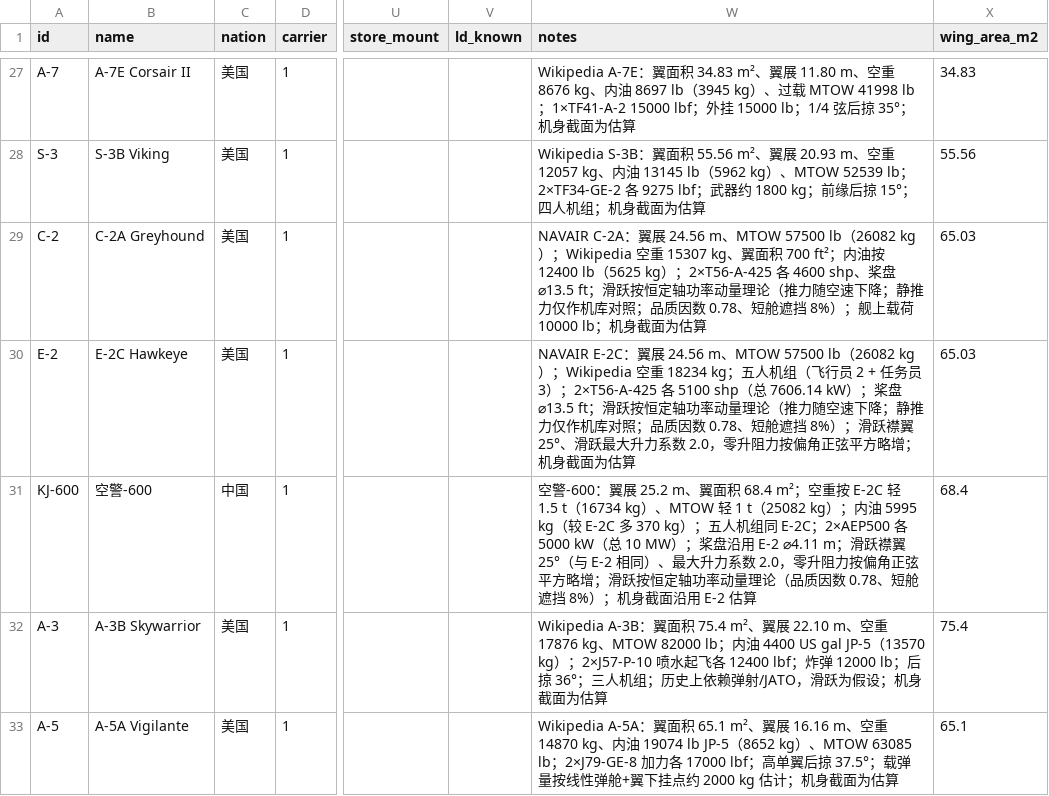
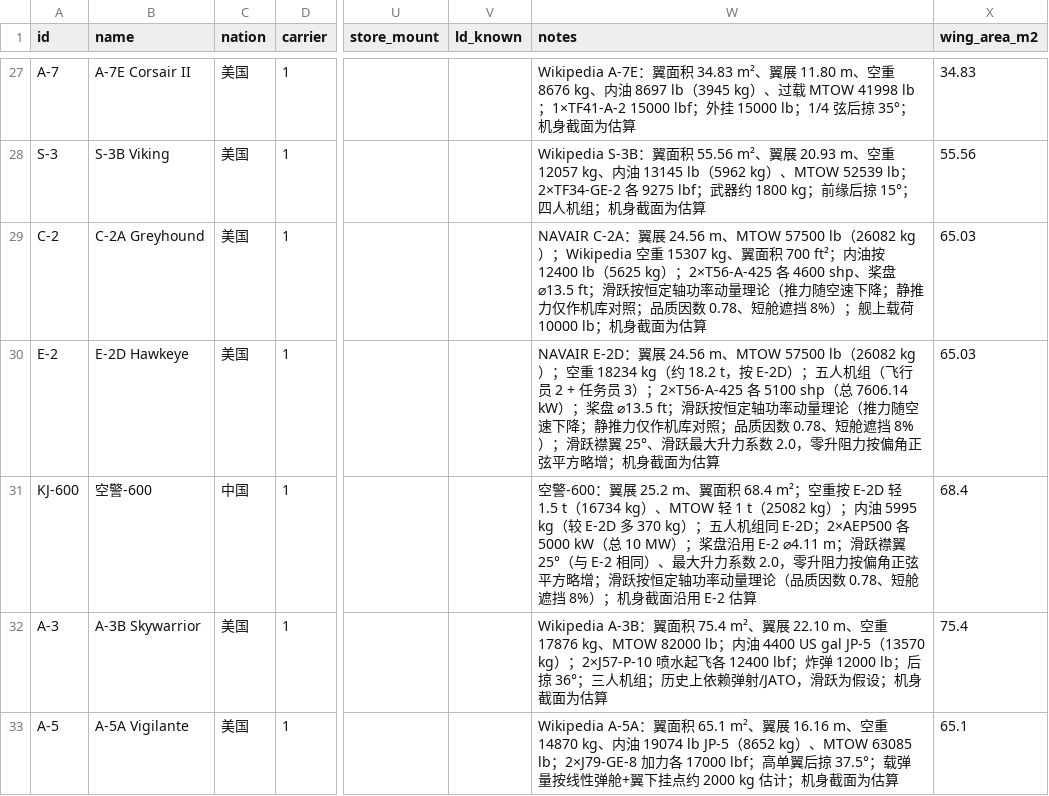
Before and after one commit to xtxsinan-lgtm/military_simulators, a CSV file: data/aircraft_database.csv, drawn as a sheet; only a part is shown, gaps mark what is left out; the diff names each change by its address in the sheet, - before the commit and + after, or states it on an @@ line.

```diff
--- a/data/aircraft_database.csv
+++ b/data/aircraft_database.csv
-B30 (name): E-2C Hawkeye
+B30 (name): E-2D Hawkeye
-W30 (notes): NAVAIR E-2C：翼展 24.56 m、MTOW 57500 lb（26082 kg）；Wikipedia 空重 18234 kg；五人机…
+W30 (notes): NAVAIR E-2D：翼展 24.56 m、MTOW 57500 lb（26082 kg）；空重 18234 kg（约 18.2 t，按 E-2D）；五人机…
-W31 (notes): …空重按 E-2C 轻 1.5 t（16734 kg）、MTOW 轻 1 t（25082 kg）；内油 5995 kg（较 E-2C 多 370 kg）；五人机组同 E-2C；2×AEP500 各…
+W31 (notes): …空重按 E-2D 轻 1.5 t（16734 kg）、MTOW 轻 1 t（25082 kg）；内油 5995 kg（较 E-2D 多 370 kg）；五人机组同 E-2D；2×AEP500 各…
```
Also changed, not shown: 10 other files.
